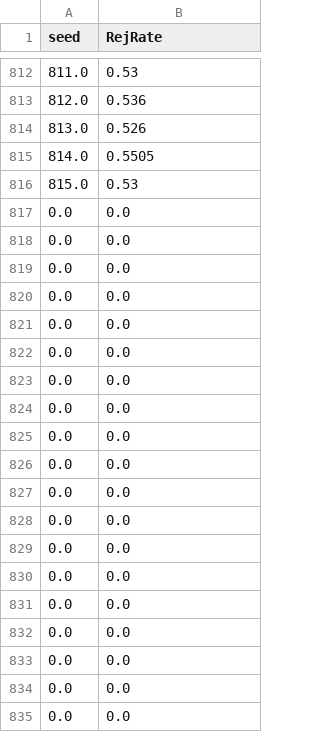
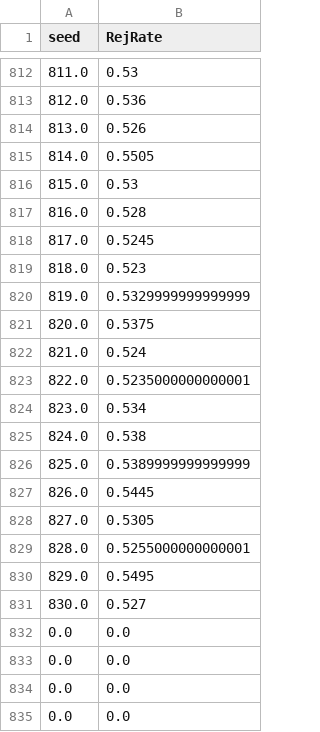
Before and after one commit to nkashaev/Replication_SRPwME, a CSV file: Output_all/Appendix/B1_EDdettest_rr_dgp1.csv, drawn as a sheet; only a part is shown, gaps mark what is left out; removed rows and columns are numbered as before the commit, all else as after; the diff names each change by its address in the sheet, - before the commit and + after, or states it on an @@ line.

```diff
--- a/Output_all/Appendix/B1_EDdettest_rr_dgp1.csv
+++ b/Output_all/Appendix/B1_EDdettest_rr_dgp1.csv
-row 817: 0.0 | 0.0
-row 818: 0.0 | 0.0
-row 819: 0.0 | 0.0
-row 820: 0.0 | 0.0
-row 821: 0.0 | 0.0
-row 822: 0.0 | 0.0
-row 823: 0.0 | 0.0
-row 824: 0.0 | 0.0
-row 825: 0.0 | 0.0
-row 826: 0.0 | 0.0
-row 827: 0.0 | 0.0
-row 828: 0.0 | 0.0
-row 829: 0.0 | 0.0
-row 830: 0.0 | 0.0
-row 831: 0.0 | 0.0
+row 817: 816.0 | 0.528
+row 818: 817.0 | 0.5245
+row 819: 818.0 | 0.523
+row 820: 819.0 | 0.5329999999999999
+row 821: 820.0 | 0.5375
+row 822: 821.0 | 0.524
+row 823: 822.0 | 0.5235000000000001
+row 824: 823.0 | 0.534
+row 825: 824.0 | 0.538
+row 826: 825.0 | 0.5389999999999999
+row 827: 826.0 | 0.5445
+row 828: 827.0 | 0.5305
+row 829: 828.0 | 0.5255000000000001
+row 830: 829.0 | 0.5495
+row 831: 830.0 | 0.527
```
Also changed, not shown: Output_all/Appendix/B1_EDdettest_rr_dgp2.csv, 1 other file.
